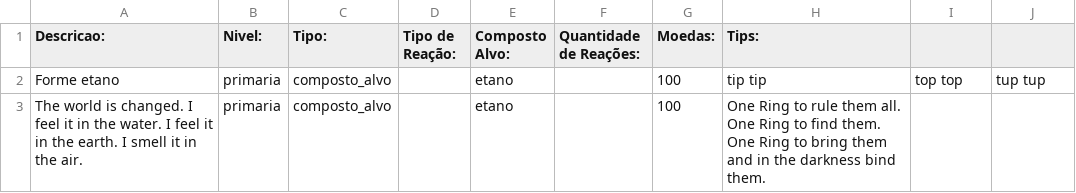
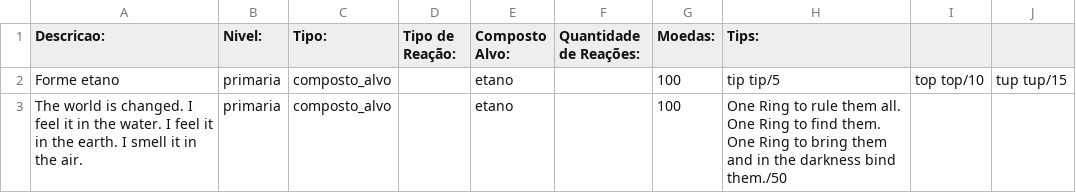
Before and after one commit to mbmtorres/LevelEditorCyberAlchemy, a CSV file: MissionsFile.csv, drawn as a sheet.

Commit message:
Adding costs to mission tips

```diff
--- a/MissionsFile.csv
+++ b/MissionsFile.csv
@@ -1,3 +1,3 @@
 Descricao:,Nivel:,Tipo:,Tipo de Reação:,Composto Alvo:,Quantidade de Reações:,Moedas:,Tips:,,
-Forme etano,primaria,composto_alvo,,etano,,100,tip tip,top top,tup tup
-The world is changed. I feel it in the water. I feel it in the earth. I smell it in the air.,primaria,composto_alvo,,etano,,100,One Ring to rule them all. One Ring to find them. One Ring to bring them and in the darkness bind them.,,
+Forme etano,primaria,composto_alvo,,etano,,100,tip tip/5,top top/10,tup tup/15
+The world is changed. I feel it in the water. I feel it in the earth. I smell it in the air.,primaria,composto_alvo,,etano,,100,One Ring to rule them all. One Ring to find them. One Ring to bring them and in the darkness bind them./50,,
```
